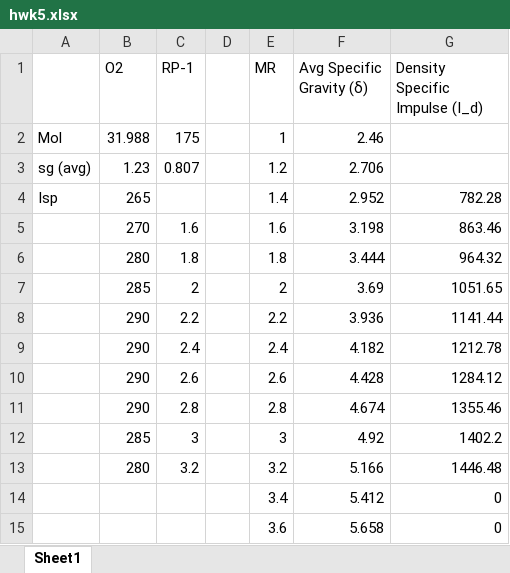
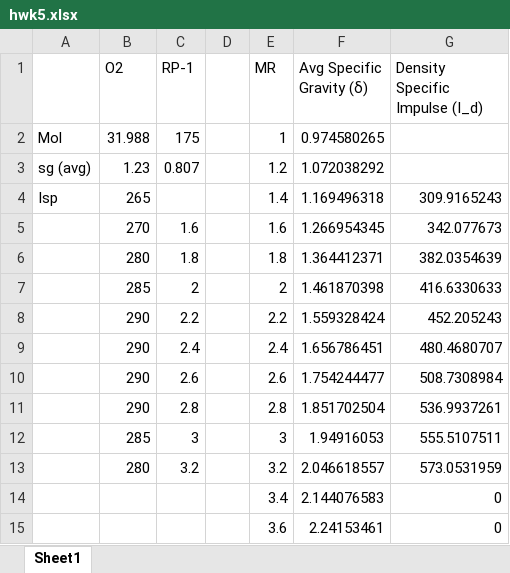
Before and after one commit to nicolejms/ASEN5053, an Excel workbook: hwk/hwk5/hwk5.xlsx, sheet Sheet1, drawn as a sheet; values as stored, in another font and other column widths than the file's, no borders; charts and pictures not drawn; the diff names each change by its address in the sheet, - before the commit and + after, or states it on an @@ line.

```diff
--- a/hwk/hwk5/hwk5.xlsx (sheet Sheet1)
+++ b/hwk/hwk5/hwk5.xlsx (sheet Sheet1)
-F2 (Avg Specific Gravity (δ)): 2.46
+F2 (Avg Specific Gravity (δ)): 0.974580265
-F3 (Avg Specific Gravity (δ)): 2.706
+F3 (Avg Specific Gravity (δ)): 1.072038292
-F4 (Avg Specific Gravity (δ)): 2.952
+F4 (Avg Specific Gravity (δ)): 1.169496318
-G4 (Density Specific Impulse (I_d)): 782.28
+G4 (Density Specific Impulse (I_d)): 309.9165243
-F5 (Avg Specific Gravity (δ)): 3.198
+F5 (Avg Specific Gravity (δ)): 1.266954345
-G5 (Density Specific Impulse (I_d)): 863.46
+G5 (Density Specific Impulse (I_d)): 342.077673
-F6 (Avg Specific Gravity (δ)): 3.444
+F6 (Avg Specific Gravity (δ)): 1.364412371
-G6 (Density Specific Impulse (I_d)): 964.32
+G6 (Density Specific Impulse (I_d)): 382.0354639
-F7 (Avg Specific Gravity (δ)): 3.69
+F7 (Avg Specific Gravity (δ)): 1.461870398
-G7 (Density Specific Impulse (I_d)): 1051.65
+G7 (Density Specific Impulse (I_d)): 416.6330633
-F8 (Avg Specific Gravity (δ)): 3.936
+F8 (Avg Specific Gravity (δ)): 1.559328424
-G8 (Density Specific Impulse (I_d)): 1141.44
+G8 (Density Specific Impulse (I_d)): 452.205243
-F9 (Avg Specific Gravity (δ)): 4.182
+F9 (Avg Specific Gravity (δ)): 1.656786451
-G9 (Density Specific Impulse (I_d)): 1212.78
+G9 (Density Specific Impulse (I_d)): 480.4680707
-F10 (Avg Specific Gravity (δ)): 4.428
+F10 (Avg Specific Gravity (δ)): 1.754244477
-G10 (Density Specific Impulse (I_d)): 1284.12
+G10 (Density Specific Impulse (I_d)): 508.7308984
-F11 (Avg Specific Gravity (δ)): 4.674
+F11 (Avg Specific Gravity (δ)): 1.851702504
-G11 (Density Specific Impulse (I_d)): 1355.46
+G11 (Density Specific Impulse (I_d)): 536.9937261
-F12 (Avg Specific Gravity (δ)): 4.92
+F12 (Avg Specific Gravity (δ)): 1.94916053
-G12 (Density Specific Impulse (I_d)): 1402.2
+G12 (Density Specific Impulse (I_d)): 555.5107511
-F13 (Avg Specific Gravity (δ)): 5.166
+F13 (Avg Specific Gravity (δ)): 2.046618557
-G13 (Density Specific Impulse (I_d)): 1446.48
+G13 (Density Specific Impulse (I_d)): 573.0531959
-F14 (Avg Specific Gravity (δ)): 5.412
+F14 (Avg Specific Gravity (δ)): 2.144076583
-F15 (Avg Specific Gravity (δ)): 5.658
+F15 (Avg Specific Gravity (δ)): 2.24153461
```
Also changed, not shown: charts or pictures, 12 other files.
